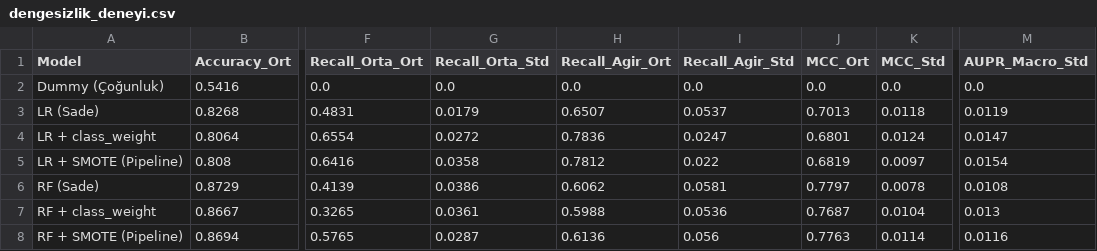
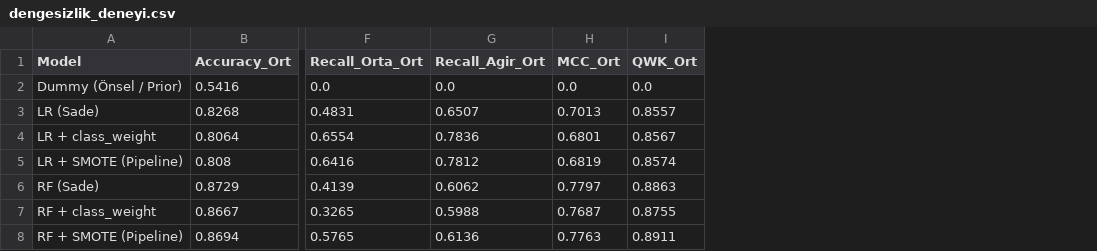
Before and after one commit to DBurakyuz/sleep-disorder-ml, a CSV file: tablolar/dengesizlik_deneyi.csv, drawn as a sheet; only a part is shown, gaps mark what is left out; removed rows and columns are numbered as before the commit, all else as after; the diff names each change by its address in the sheet, - before the commit and + after, or states it on an @@ line.

```diff
--- a/tablolar/dengesizlik_deneyi.csv
+++ b/tablolar/dengesizlik_deneyi.csv
-column G (Recall_Orta_Std), rows 2-8: 0.0 | 0.0179 | 0.0272 | 0.0358 | 0.0386 | 0.0361 | 0.0287
-column I (Recall_Agir_Std), rows 2-8: 0.0 | 0.0537 | 0.0247 | 0.022 | 0.0581 | 0.0536 | 0.056
-column K (MCC_Std), rows 2-8: 0.0 | 0.0118 | 0.0124 | 0.0097 | 0.0078 | 0.0104 | 0.0114
+column I (QWK_Ort), rows 2-8: 0.0 | 0.8557 | 0.8567 | 0.8574 | 0.8863 | 0.8755 | 0.8911
-column M (AUPR_Macro_Std), rows 2-8: 0.0 | 0.0119 | 0.0147 | 0.0154 | 0.0108 | 0.013 | 0.0116
-A2 (Model): Dummy (Çoğunluk)
+A2 (Model): Dummy (Önsel / Prior)
```
Also changed, not shown: tablolar/cv_fold_detaylari.csv, tablolar/cv_ortalama.csv, 22 other files.
